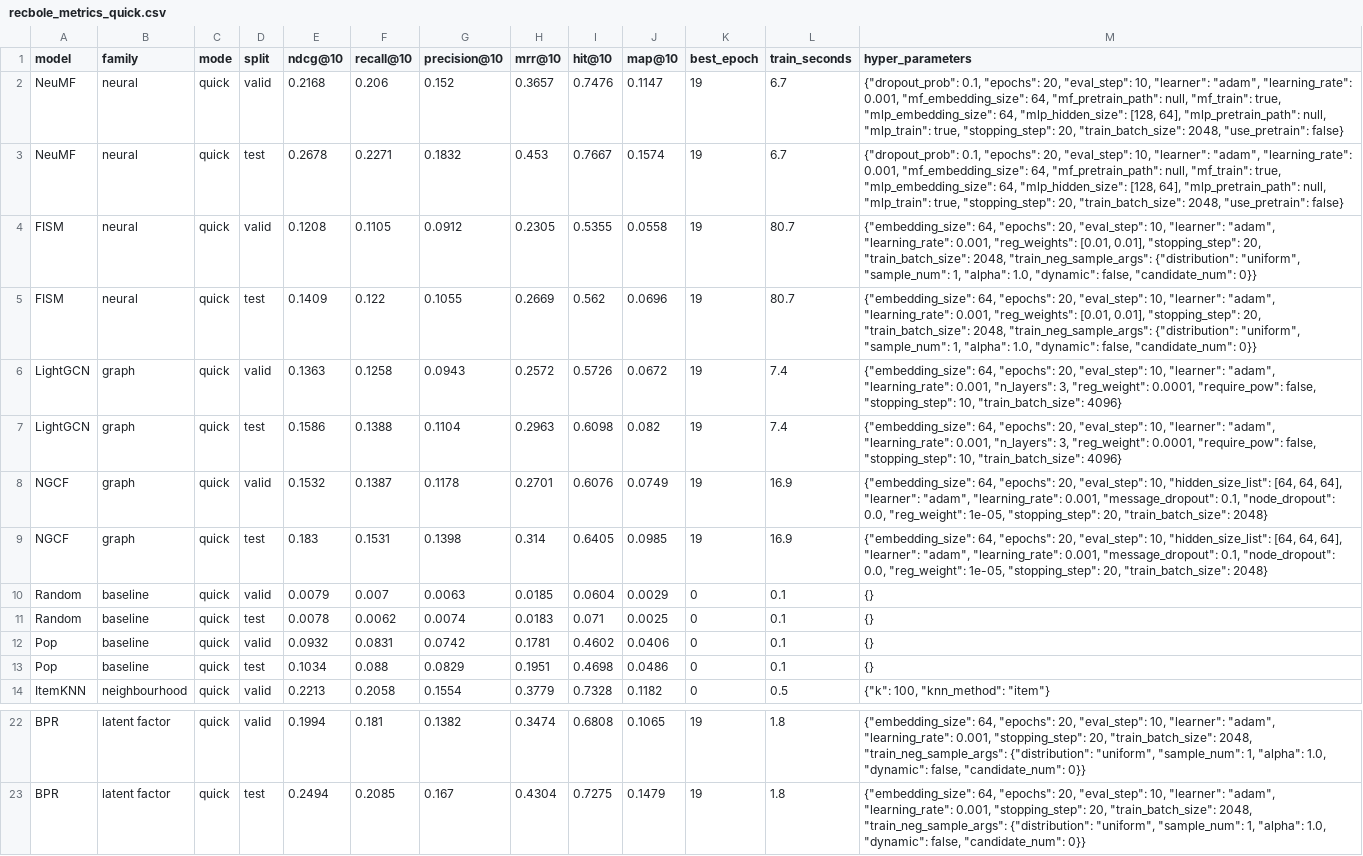
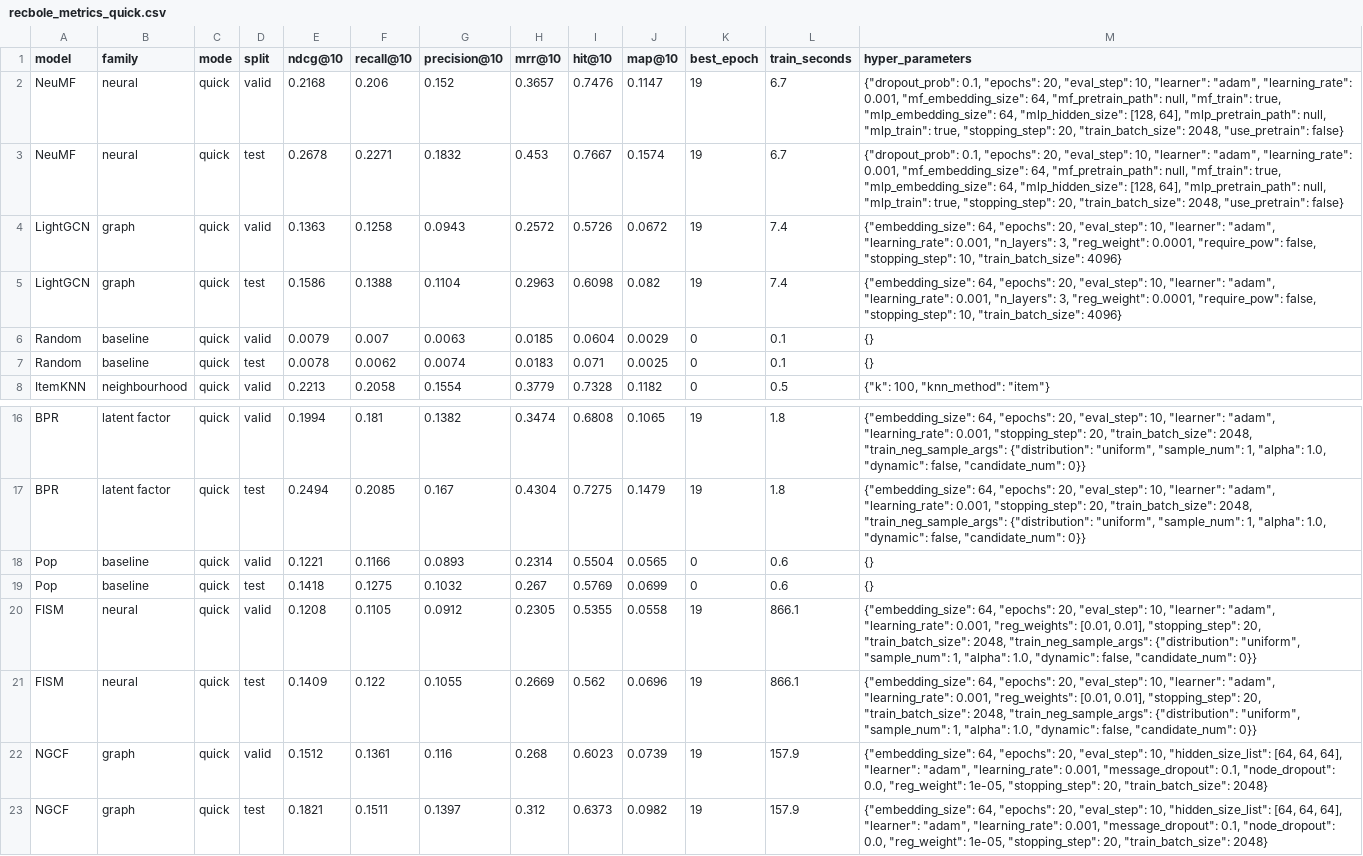
Before and after one commit to PaulAnton03/RecBole_DSAIT4335, a CSV file: results/processed/recbole_metrics_quick.csv, drawn as a sheet; only a part is shown, gaps mark what is left out.

```diff
--- a/results/processed/recbole_metrics_quick.csv
+++ b/results/processed/recbole_metrics_quick.csv
@@ -3,12 +3,6 @@ NeuMF,neural,quick,valid,0.2168,0.206,0.152,0.3657,0.7476,0.1147,19,6.7,"{""drop
 NeuMF,neural,quick,test,0.2678,0.2271,0.1832,0.453,0.7667,0.1574,19,6.7,"{""dropout_prob"": 0.1, ""epochs"": 20, ""eval_step"": 10, ""learner"": ""adam"", ""learning_rate"": 0.001, ""mf_embedding_size"": 64, ""mf_pretrain_path"": null, ""mf_train"": true, ""mlp_embedding_size"": 64, ""mlp_hidden_size"": [128, 64], ""mlp_pretrain_path"": null, ""mlp_train"": true, ""stopping_step"": 20, ""train_batch_size"": 2048, ""use_pretrain"": false}"
-FISM,neural,quick,valid,0.1208,0.1105,0.0912,0.2305,0.5355,0.0558,19,80.7,"{""embedding_size"": 64, ""epochs"": 20, ""eval_step"": 10, ""learner"": ""adam"", ""learning_rate"": 0.001, ""reg_weights"": [0.01, 0.01], ""stopping_step"": 20, ""train_batch_size"": 2048, ""train_neg_sample_args"": {""distribution"": ""uniform"", ""sample_num"": 1, ""alpha"": 1.0, ""dynamic"": false, ""candidate_num"": 0}}"
-FISM,neural,quick,test,0.1409,0.122,0.1055,0.2669,0.562,0.0696,19,80.7,"{""embedding_size"": 64, ""epochs"": 20, ""eval_step"": 10, ""learner"": ""adam"", ""learning_rate"": 0.001, ""reg_weights"": [0.01, 0.01], ""stopping_step"": 20, ""train_batch_size"": 2048, ""train_neg_sample_args"": {""distribution"": ""uniform"", ""sample_num"": 1, ""alpha"": 1.0, ""dynamic"": false, ""candidate_num"": 0}}"
 LightGCN,graph,quick,valid,0.1363,0.1258,0.0943,0.2572,0.5726,0.0672,19,7.4,"{""embedding_size"": 64, ""epochs"": 20, ""eval_step"": 10, ""learner"": ""adam"", ""learning_rate"": 0.001, ""n_layers"": 3, ""reg_weight"": 0.0001, ""require_pow"": false, ""stopping_step"": 10, ""train_batch_size"": 4096}"
 LightGCN,graph,quick,test,0.1586,0.1388,0.1104,0.2963,0.6098,0.082,19,7.4,"{""embedding_size"": 64, ""epochs"": 20, ""eval_step"": 10, ""learner"": ""adam"", ""learning_rate"": 0.001, ""n_layers"": 3, ""reg_weight"": 0.0001, ""require_pow"": false, ""stopping_step"": 10, ""train_batch_size"": 4096}"
-NGCF,graph,quick,valid,0.1532,0.1387,0.1178,0.2701,0.6076,0.0749,19,16.9,"{""embedding_size"": 64, ""epochs"": 20, ""eval_step"": 10, ""hidden_size_list"": [64, 64, 64], ""learner"": ""adam"", ""learning_rate"": 0.001, ""message_dropout"": 0.1, ""node_dropout"": 0.0, ""reg_weight"": 1e-05, ""stopping_step"": 20, ""train_batch_size"": 2048}"
-NGCF,graph,quick,test,0.183,0.1531,0.1398,0.314,0.6405,0.0985,19,16.9,"{""embedding_size"": 64, ""epochs"": 20, ""eval_step"": 10, ""hidden_size_list"": [64, 64, 64], ""learner"": ""adam"", ""learning_rate"": 0.001, ""message_dropout"": 0.1, ""node_dropout"": 0.0, ""reg_weight"": 1e-05, ""stopping_step"": 20, ""train_batch_size"": 2048}"
 Random,baseline,quick,valid,0.0079,0.007,0.0063,0.0185,0.0604,0.0029,0,0.1,{}
 Random,baseline,quick,test,0.0078,0.0062,0.0074,0.0183,0.071,0.0025,0,0.1,{}
-Pop,baseline,quick,valid,0.0932,0.0831,0.0742,0.1781,0.4602,0.0406,0,0.1,{}
-Pop,baseline,quick,test,0.1034,0.088,0.0829,0.1951,0.4698,0.0486,0,0.1,{}
 ItemKNN,neighbourhood,quick,valid,0.2213,0.2058,0.1554,0.3779,0.7328,0.1182,0,0.5,"{""k"": 100, ""knn_method"": ""item""}"
@@ -23 +17,7 @@ BPR,latent factor,quick,valid,0.1994,0.181,0.1382,0.3474,0.6808,0.1065,19,1.8,"{
 BPR,latent factor,quick,test,0.2494,0.2085,0.167,0.4304,0.7275,0.1479,19,1.8,"{""embedding_size"": 64, ""epochs"": 20, ""eval_step"": 10, ""learner"": ""adam"", ""learning_rate"": 0.001, ""stopping_step"": 20, ""train_batch_size"": 2048, ""train_neg_sample_args"": {""distribution"": ""uniform"", ""sample_num"": 1, ""alpha"": 1.0, ""dynamic"": false, ""candidate_num"": 0}}"
+Pop,baseline,quick,valid,0.1221,0.1166,0.0893,0.2314,0.5504,0.0565,0,0.6,{}
+Pop,baseline,quick,test,0.1418,0.1275,0.1032,0.267,0.5769,0.0699,0,0.6,{}
+FISM,neural,quick,valid,0.1208,0.1105,0.0912,0.2305,0.5355,0.0558,19,866.1,"{""embedding_size"": 64, ""epochs"": 20, ""eval_step"": 10, ""learner"": ""adam"", ""learning_rate"": 0.001, ""reg_weights"": [0.01, 0.01], ""stopping_step"": 20, ""train_batch_size"": 2048, ""train_neg_sample_args"": {""distribution"": ""uniform"", ""sample_num"": 1, ""alpha"": 1.0, ""dynamic"": false, ""candidate_num"": 0}}"
+FISM,neural,quick,test,0.1409,0.122,0.1055,0.2669,0.562,0.0696,19,866.1,"{""embedding_size"": 64, ""epochs"": 20, ""eval_step"": 10, ""learner"": ""adam"", ""learning_rate"": 0.001, ""reg_weights"": [0.01, 0.01], ""stopping_step"": 20, ""train_batch_size"": 2048, ""train_neg_sample_args"": {""distribution"": ""uniform"", ""sample_num"": 1, ""alpha"": 1.0, ""dynamic"": false, ""candidate_num"": 0}}"
+NGCF,graph,quick,valid,0.1512,0.1361,0.116,0.268,0.6023,0.0739,19,157.9,"{""embedding_size"": 64, ""epochs"": 20, ""eval_step"": 10, ""hidden_size_list"": [64, 64, 64], ""learner"": ""adam"", ""learning_rate"": 0.001, ""message_dropout"": 0.1, ""node_dropout"": 0.0, ""reg_weight"": 1e-05, ""stopping_step"": 20, ""train_batch_size"": 2048}"
+NGCF,graph,quick,test,0.1821,0.1511,0.1397,0.312,0.6373,0.0982,19,157.9,"{""embedding_size"": 64, ""epochs"": 20, ""eval_step"": 10, ""hidden_size_list"": [64, 64, 64], ""learner"": ""adam"", ""learning_rate"": 0.001, ""message_dropout"": 0.1, ""node_dropout"": 0.0, ""reg_weight"": 1e-05, ""stopping_step"": 20, ""train_batch_size"": 2048}"
```
Also changed, not shown: results/processed/metric_validation.csv, results/processed/metrics_test.csv, 17 other files.
